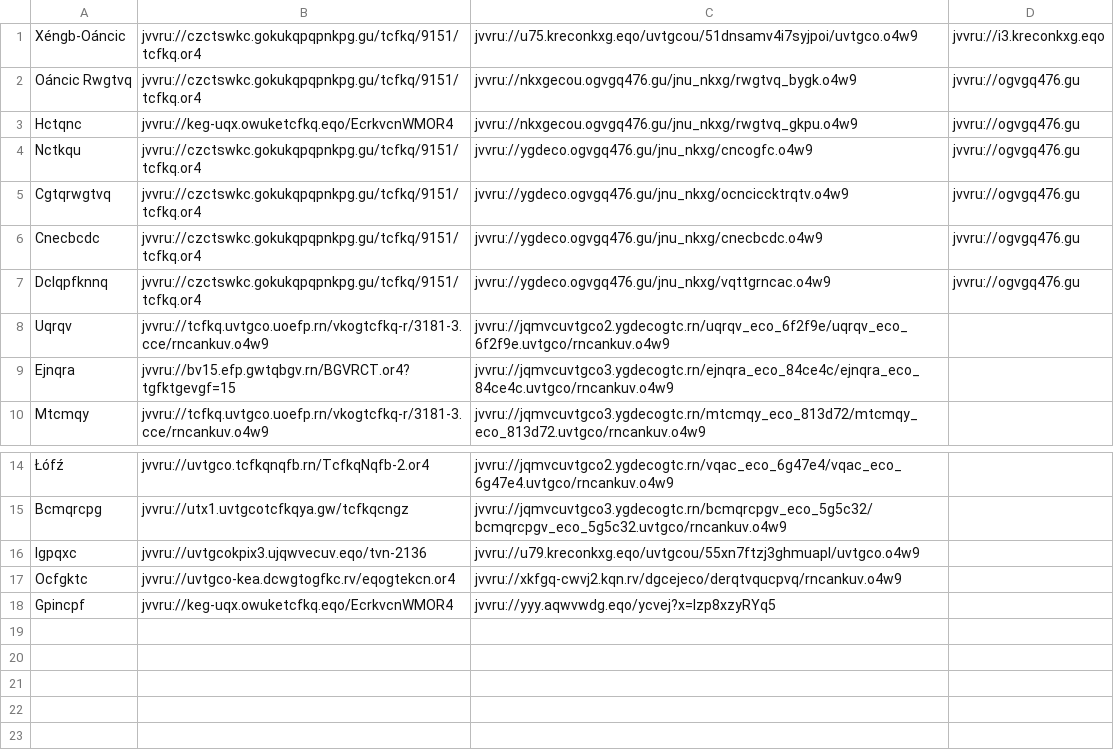
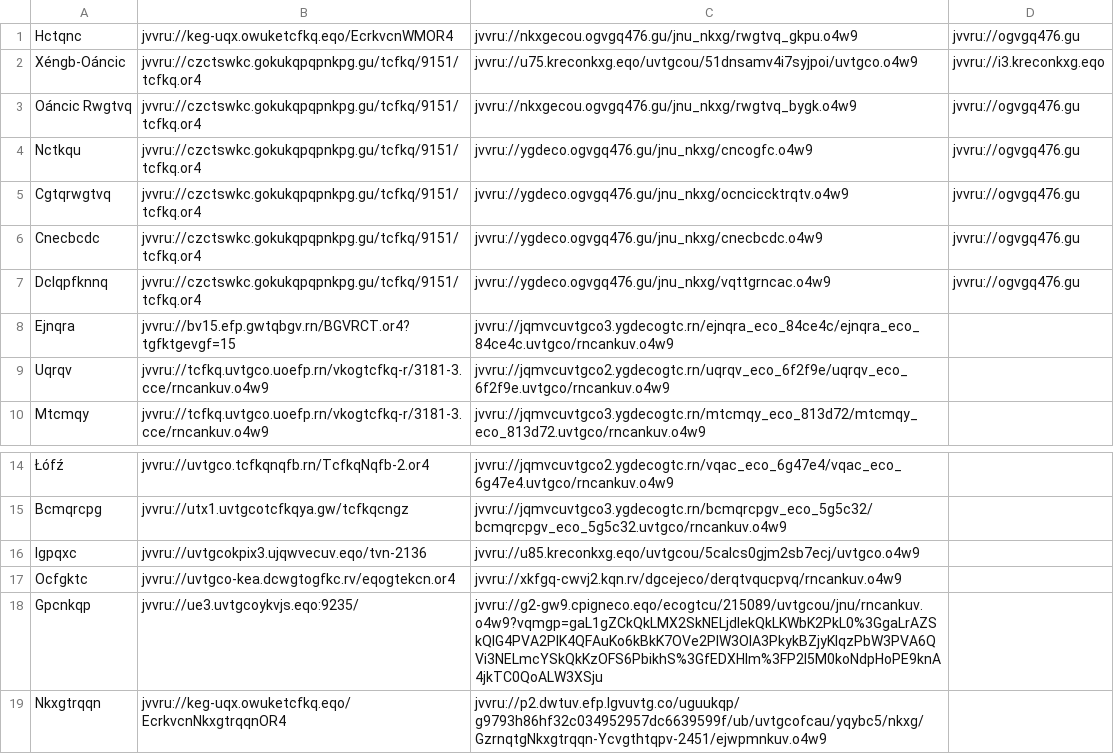
Before and after one commit to andalusianroads/javascript, a CSV file: tv/tv.csv, drawn as a sheet; only a part is shown, gaps mark what is left out; removed rows and columns are numbered as before the commit, all else as after; the diff names each change by its address in the sheet, - before the commit and + after, or states it on an @@ line.

Commit message:
Update tv.csv

```diff
--- a/tv/tv.csv
+++ b/tv/tv.csv
@@ row 3 moved to row 1: Hctqnc @@
@@ row 9 moved to row 8: Ejnqra @@
-C16: jvvru://u79.kreconkxg.eqo/uvtgcou/55xn7ftzj3ghmuapl/uvtgco.o4w9
+C16: jvvru://u85.kreconkxg.eqo/uvtgcou/5calcs0gjm2sb7ecj/uvtgco.o4w9
-row 18: Gpincpf | jvvru://keg-uqx.owuketcfkq.eqo/EcrkvcnWMOR4 | jvvru://yyy.aqwvwdg.eqo/ycvej?x=Izp8xzyRYq5
+row 18: Gpcnkqp | jvvru://ue3.uvtgcoykvjs.eqo:9235/ | jvvru://g2-gw9.cpigneco.eqo/ecogtcu/215089/uvtgcou/jnu/rncankuv.o4w9?vqmgp=gaL1gZCkQkLMX2SkNELjdIekQkLKWbK2PkL0%3GgaLrAZSkQlG4PVA2PlK4QFAuKo6kBkK7OVe2PlW3OlA3PkykBZjyKlqzPbW3PVA6QVi3NELmcYSkQkKzOFS6PbikhS%3GfEDXHlm%3FP2I5M0koNdpHoPE9knA4jkTC0QoALW3XSju
+row 19: Nkxgtrqqn | jvvru://keg-uqx.owuketcfkq.eqo/EcrkvcnNkxgtrqqnOR4 | jvvru://p2.dwtuv.efp.lgvuvtg.co/uguukqp/g9793h86hf32c034952957dc6639599f/ub/uvtgcofcau/yqybc5/nkxg/GzrnqtgNkxgtrqqn-Ycvgthtqpv-2451/ejwpmnkuv.o4w9
```
